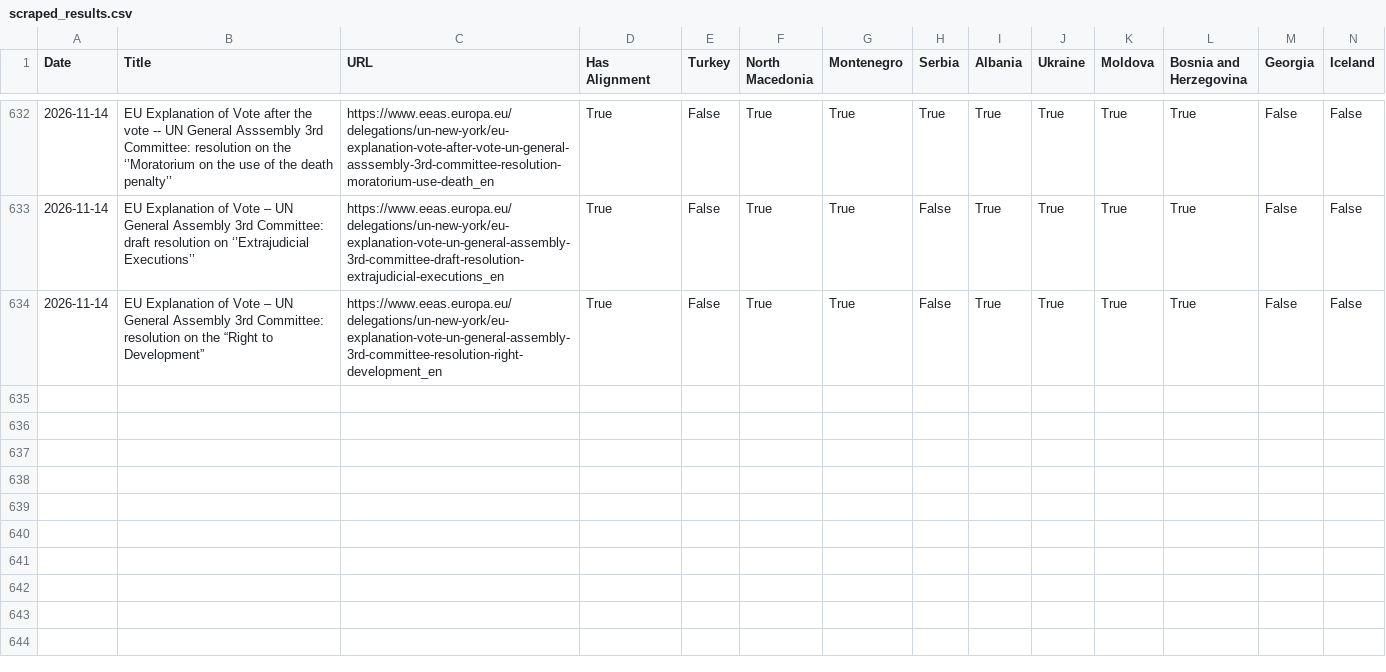
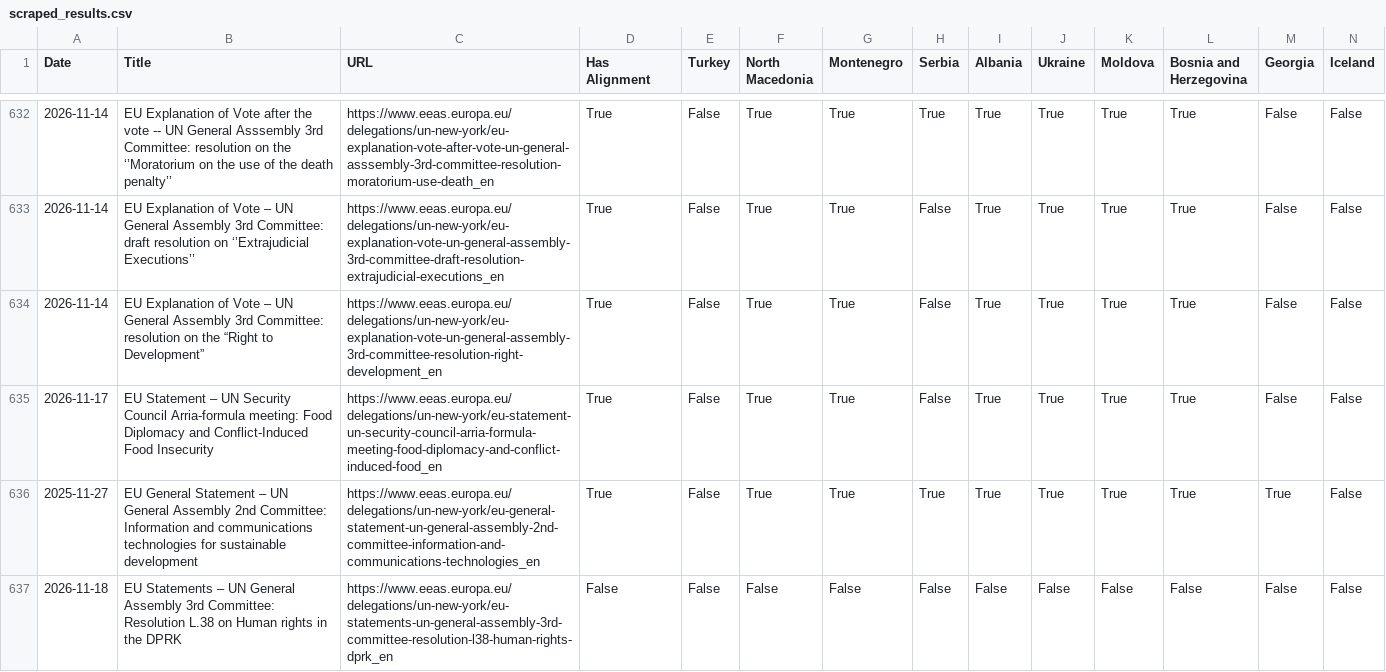
Before and after one commit to troglodyte666/eu-alignment-app, a CSV file: scraped_results.csv, drawn as a sheet; only a part is shown, gaps mark what is left out; rows hold the shown columns only; the diff names each change by its address in the sheet, - before the commit and + after, or states it on an @@ line.

```diff
--- a/scraped_results.csv
+++ b/scraped_results.csv
+row 635: 2026-11-17 | EU Statement – UN Security Council Arria-formula meeting: Food Diplomacy and Conflict-Induced Food Insecurity | https://www.eeas.europa.eu/delegations/un-new-york/eu-statement-un-security-council-arria-formula-meeting-food-diplomacy-and-conflict-induced-food_en | True | False | True | True | False | True | True | True | True | False | False
+row 636: 2025-11-27 | EU General Statement – UN General Assembly 2nd Committee: Information and communications technologies for sustainable development | https://www.eeas.europa.eu/delegations/un-new-york/eu-general-statement-un-general-assembly-2nd-committee-information-and-communications-technologies_en | True | False | True | True | True | True | True | True | True | True | False
+row 637: 2026-11-18 | EU Statements – UN General Assembly 3rd Committee: Resolution L.38 on Human rights in the DPRK | https://www.eeas.europa.eu/delegations/un-new-york/eu-statements-un-general-assembly-3rd-committee-resolution-l38-human-rights-dprk_en | False | False | False | False | False | False | False | False | False | False | False
```
